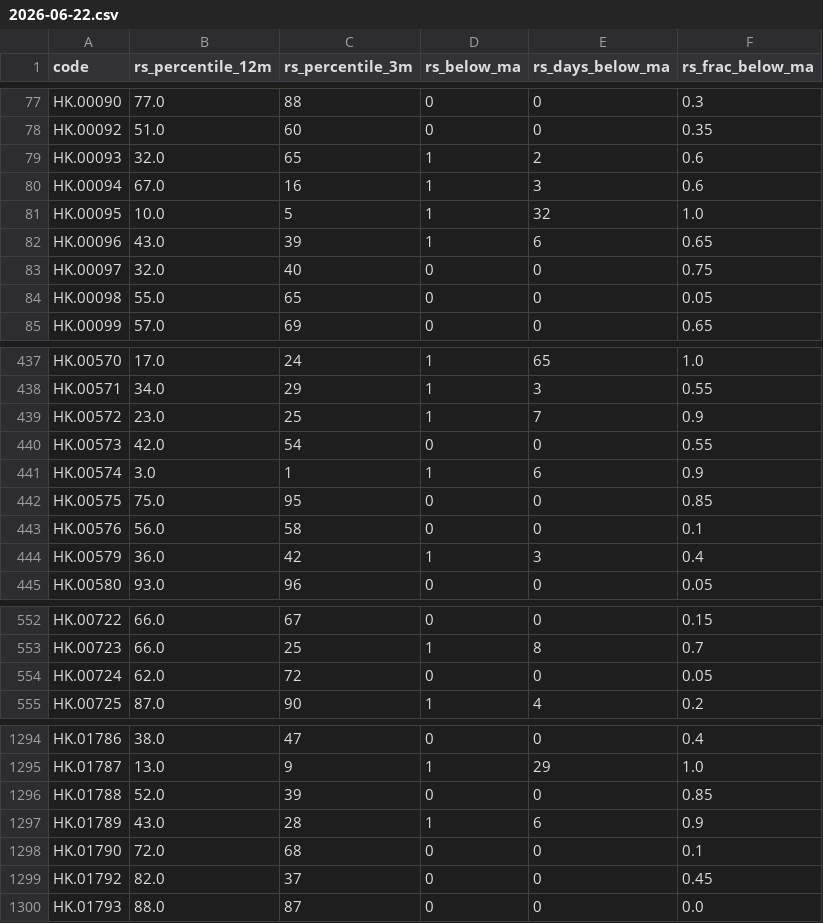
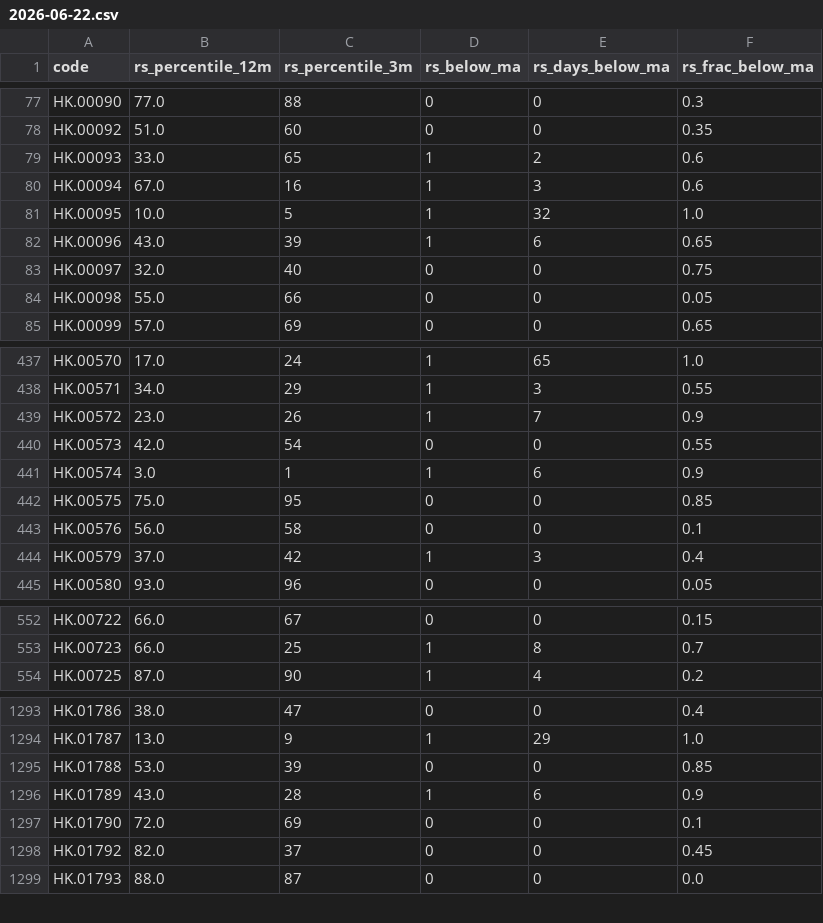
Before and after one commit to EricXue92/finvinz_to_tv, a CSV file: data/hk_rs/2026-06-22.csv, drawn as a sheet; only a part is shown, gaps mark what is left out; the diff covers the shown part only.

```diff
--- a/data/hk_rs/2026-06-22.csv
+++ b/data/hk_rs/2026-06-22.csv
@@ -78,3 +78,3 @@ HK.00090,77.0,88,0,0,0.3
 HK.00092,51.0,60,0,0,0.35
-HK.00093,32.0,65,1,2,0.6
+HK.00093,33.0,65,1,2,0.6
 HK.00094,67.0,16,1,3,0.6
@@ -83,3 +83,3 @@ HK.00096,43.0,39,1,6,0.65
 HK.00097,32.0,40,0,0,0.75
-HK.00098,55.0,65,0,0,0.05
+HK.00098,55.0,66,0,0,0.05
 HK.00099,57.0,69,0,0,0.65
@@ -438,3 +438,3 @@ HK.00570,17.0,24,1,65,1.0
 HK.00571,34.0,29,1,3,0.55
-HK.00572,23.0,25,1,7,0.9
+HK.00572,23.0,26,1,7,0.9
 HK.00573,42.0,54,0,0,0.55
@@ -443,3 +443,3 @@ HK.00575,75.0,95,0,0,0.85
 HK.00576,56.0,58,0,0,0.1
-HK.00579,36.0,42,1,3,0.4
+HK.00579,37.0,42,1,3,0.4
 HK.00580,93.0,96,0,0,0.05
@@ -553,3 +553,2 @@ HK.00722,66.0,67,0,0,0.15
 HK.00723,66.0,25,1,8,0.7
-HK.00724,62.0,72,0,0,0.05
 HK.00725,87.0,90,1,4,0.2
@@ -1295,5 +1294,5 @@ HK.01786,38.0,47,0,0,0.4
 HK.01787,13.0,9,1,29,1.0
-HK.01788,52.0,39,0,0,0.85
+HK.01788,53.0,39,0,0,0.85
 HK.01789,43.0,28,1,6,0.9
-HK.01790,72.0,68,0,0,0.1
+HK.01790,72.0,69,0,0,0.1
 HK.01792,82.0,37,0,0,0.45
```
Also changed, not shown: 50 edited cells elsewhere in this file, data/hk_metrics/2026-06-22.csv.
